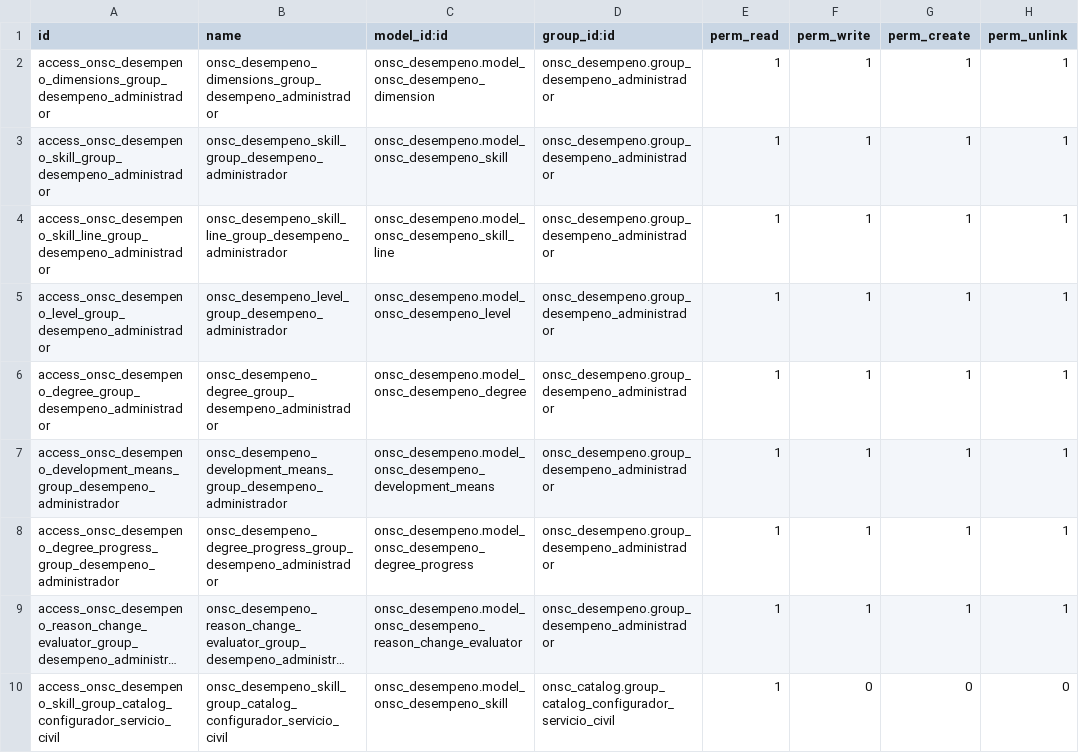
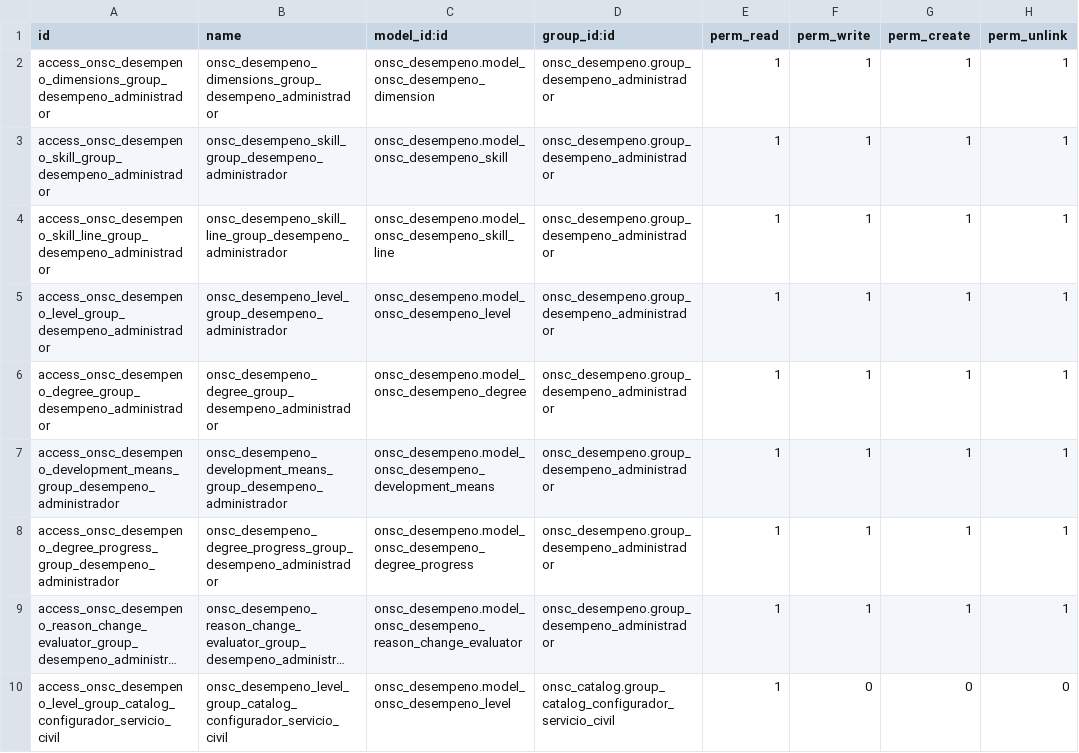
Before and after one commit to AtelUruguay/ONSC, a CSV file: onsc_desempeno/security/ir.model.access.csv, drawn as a sheet; long unchanged cells end in …; the diff names each change by its address in the sheet, - before the commit and + after, or states it on an @@ line.

Commit message:
[FIX][DESEMPEÑO]Correcciones

```diff
--- a/onsc_desempeno/security/ir.model.access.csv
+++ b/onsc_desempeno/security/ir.model.access.csv
-A10 (id): access_onsc_desempeno_skill_group_catalog_configurador_servicio_civil
+A10 (id): access_onsc_desempeno_level_group_catalog_configurador_servicio_civil
-B10 (name): onsc_desempeno_skill_group_catalog_configurador_servicio_civil
+B10 (name): onsc_desempeno_level_group_catalog_configurador_servicio_civil
-C10 (model_id:id): onsc_desempeno.model_onsc_desempeno_skill
+C10 (model_id:id): onsc_desempeno.model_onsc_desempeno_level
```
